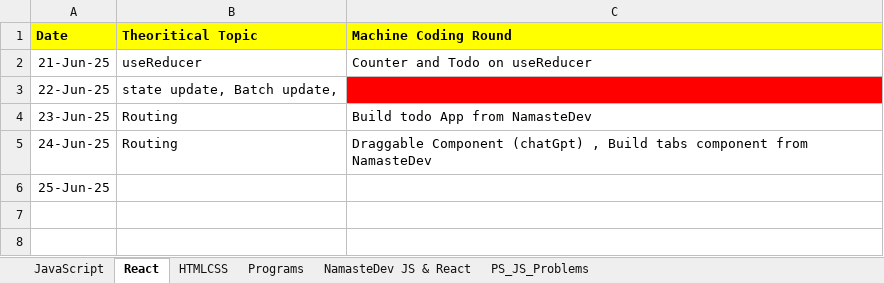
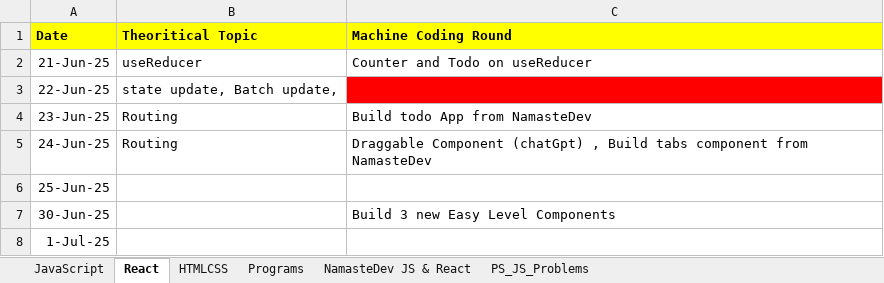
Before and after one commit to RakeshRanjanUIDeveloper/CodeWithJavaScript, an Excel workbook: WorkTracker.xlsx, sheet React, drawn as a sheet; values as stored, in another font and other column widths than the file's, no borders; the diff names each change by its address in the sheet, - before the commit and + after, or states it on an @@ line.

```diff
--- a/WorkTracker.xlsx (sheet React)
+++ b/WorkTracker.xlsx (sheet React)
+row 7: 30-Jun-25 |  | Build 3 new Easy Level Components
+row 8: 1-Jul-25
```
Also changed, not shown: sheet NamasteDev JS & React, sheet JavaScript, 3 other files.
